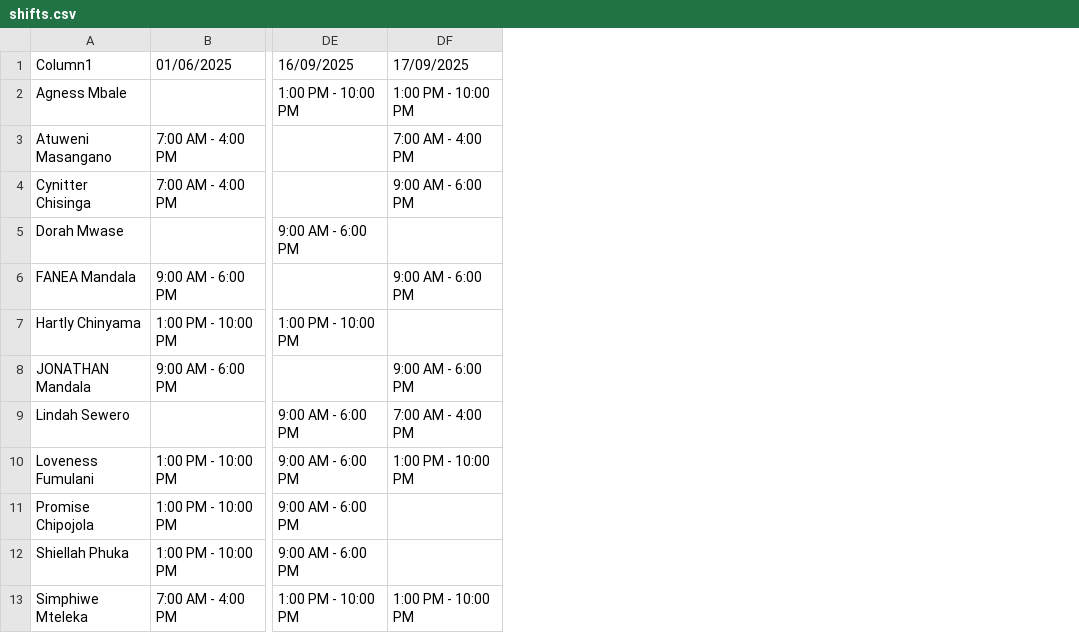
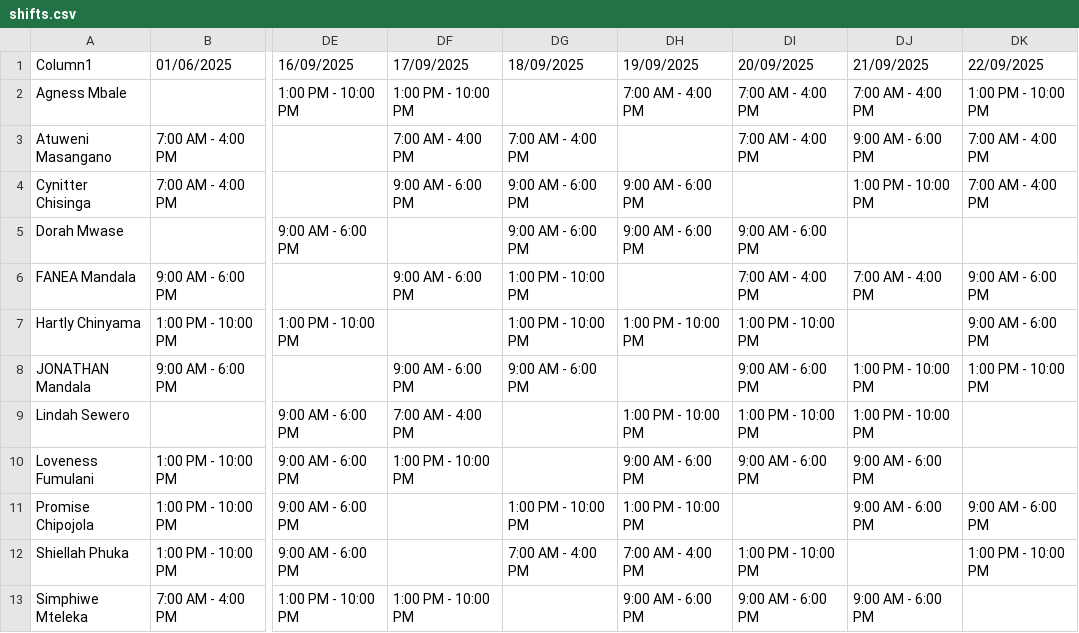
Before and after one commit to CSLondonAG/AgentDashboard, a CSV file: shifts.csv, drawn as a sheet; only a part is shown, gaps mark what is left out; the diff names each change by its address in the sheet, - before the commit and + after, or states it on an @@ line.

```diff
--- a/shifts.csv
+++ b/shifts.csv
+column DG (18/09/2025), rows 3-12: 7:00 AM - 4:00 PM | 9:00 AM - 6:00 PM | 9:00 AM - 6:00 PM | 1:00 PM - 10:00 PM | 1:00 PM - 10:00 PM | 9:00 AM - 6:00 PM |  |  | 1:00 PM - 10:00 PM | 7:00 AM - 4:00 PM
+column DH (19/09/2025), rows 2-13: 7:00 AM - 4:00 PM |  | 9:00 AM - 6:00 PM | 9:00 AM - 6:00 PM |  | 1:00 PM - 10:00 PM |  | 1:00 PM - 10:00 PM | 9:00 AM - 6:00 PM | 1:00 PM - 10:00 PM | 7:00 AM - 4:00 PM | 9:00 AM - 6:00 PM
+column DI (20/09/2025), rows 2-13: 7:00 AM - 4:00 PM | 7:00 AM - 4:00 PM |  | 9:00 AM - 6:00 PM | 7:00 AM - 4:00 PM | 1:00 PM - 10:00 PM | 9:00 AM - 6:00 PM | 1:00 PM - 10:00 PM | 9:00 AM - 6:00 PM |  | 1:00 PM - 10:00 PM | 9:00 AM - 6:00 PM
+column DJ (21/09/2025), rows 2-13: 7:00 AM - 4:00 PM | 9:00 AM - 6:00 PM | 1:00 PM - 10:00 PM |  | 7:00 AM - 4:00 PM |  | 1:00 PM - 10:00 PM | 1:00 PM - 10:00 PM | 9:00 AM - 6:00 PM | 9:00 AM - 6:00 PM |  | 9:00 AM - 6:00 PM
+column DK (22/09/2025), rows 2-12: 1:00 PM - 10:00 PM | 7:00 AM - 4:00 PM | 7:00 AM - 4:00 PM |  | 9:00 AM - 6:00 PM | 9:00 AM - 6:00 PM | 1:00 PM - 10:00 PM |  |  | 9:00 AM - 6:00 PM | 1:00 PM - 10:00 PM
```
Also changed, not shown: 1 other file.
